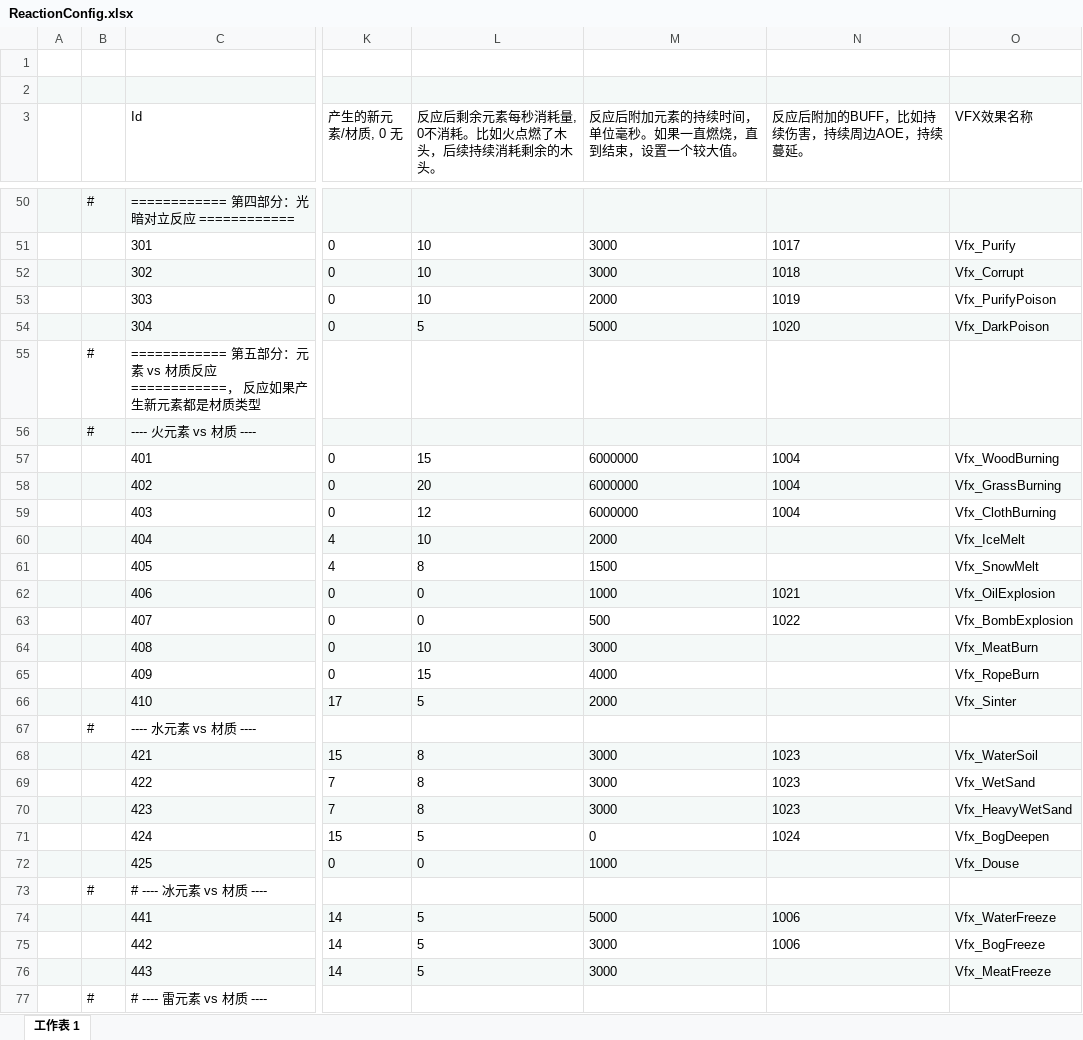
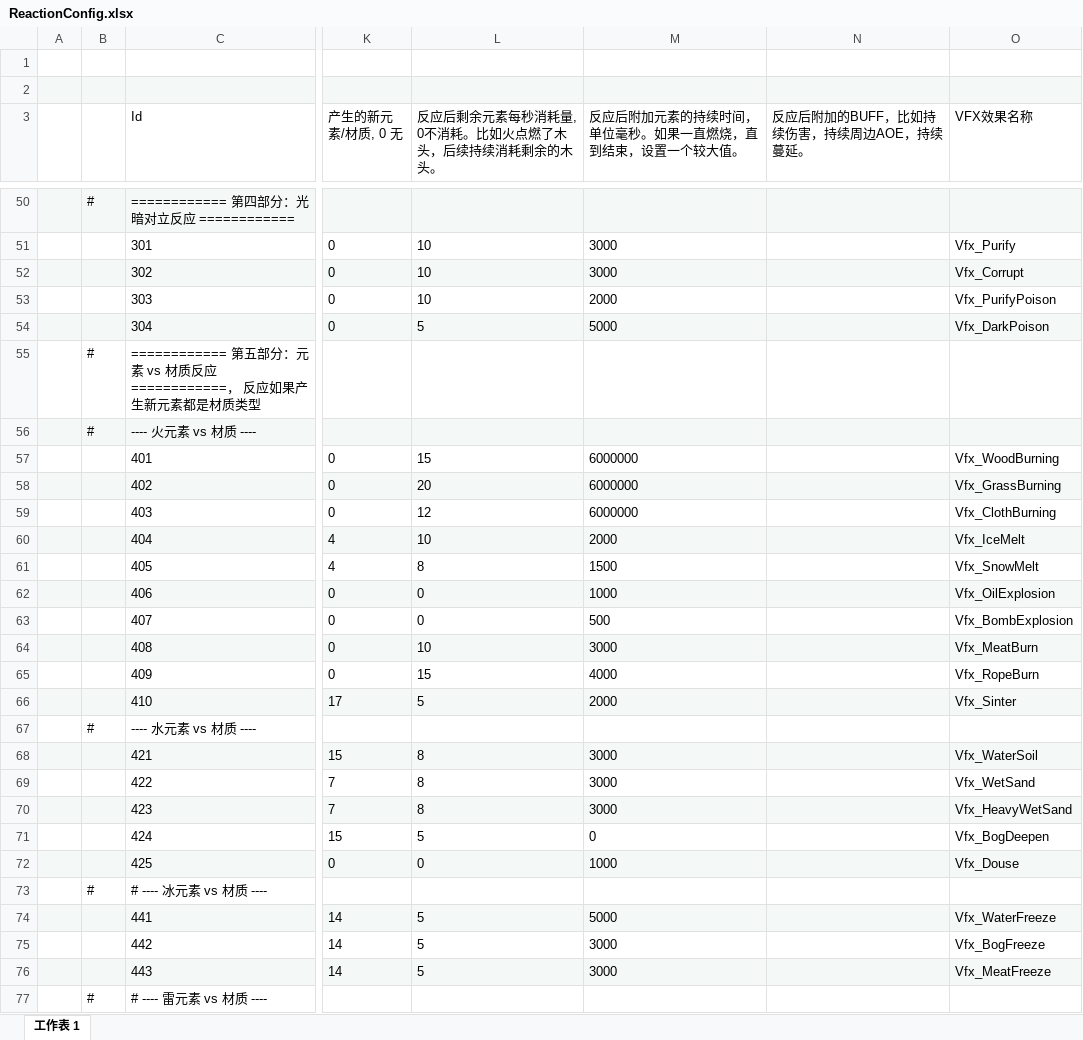
Before and after one commit to mingspy/ETGameplay, an Excel workbook: Unity/Assets/Config/Excel/Skill/ReactionConfig.xlsx, sheet 工作表 1, drawn as a sheet; only a part is shown, gaps mark what is left out; values as stored, in another font and other column widths than the file's, no borders; the diff covers the shown part only; the diff names each change by its address in the sheet, - before the commit and + after, or states it on an @@ line.

```diff
--- a/Unity/Assets/Config/Excel/Skill/ReactionConfig.xlsx (sheet 工作表 1)
+++ b/Unity/Assets/Config/Excel/Skill/ReactionConfig.xlsx (sheet 工作表 1)
-N51 (反应后附加的BUFF，比如持续伤害，持续周边AOE，持续蔓延。): 1017
+N51 (反应后附加的BUFF，比如持续伤害，持续周边AOE，持续蔓延。): (empty)
-N52 (反应后附加的BUFF，比如持续伤害，持续周边AOE，持续蔓延。): 1018
+N52 (反应后附加的BUFF，比如持续伤害，持续周边AOE，持续蔓延。): (empty)
-N53 (反应后附加的BUFF，比如持续伤害，持续周边AOE，持续蔓延。): 1019
+N53 (反应后附加的BUFF，比如持续伤害，持续周边AOE，持续蔓延。): (empty)
-N54 (反应后附加的BUFF，比如持续伤害，持续周边AOE，持续蔓延。): 1020
+N54 (反应后附加的BUFF，比如持续伤害，持续周边AOE，持续蔓延。): (empty)
-N57:N59 (反应后附加的BUFF，比如持续伤害，持续周边AOE，持续蔓延。): 1004
+N57:N59 (反应后附加的BUFF，比如持续伤害，持续周边AOE，持续蔓延。): (empty)
-N62 (反应后附加的BUFF，比如持续伤害，持续周边AOE，持续蔓延。): 1021
+N62 (反应后附加的BUFF，比如持续伤害，持续周边AOE，持续蔓延。): (empty)
-N63 (反应后附加的BUFF，比如持续伤害，持续周边AOE，持续蔓延。): 1022
+N63 (反应后附加的BUFF，比如持续伤害，持续周边AOE，持续蔓延。): (empty)
-N68:N70 (反应后附加的BUFF，比如持续伤害，持续周边AOE，持续蔓延。): 1023
+N68:N70 (反应后附加的BUFF，比如持续伤害，持续周边AOE，持续蔓延。): (empty)
-N71 (反应后附加的BUFF，比如持续伤害，持续周边AOE，持续蔓延。): 1024
+N71 (反应后附加的BUFF，比如持续伤害，持续周边AOE，持续蔓延。): (empty)
-N74:N75 (反应后附加的BUFF，比如持续伤害，持续周边AOE，持续蔓延。): 1006
+N74:N75 (反应后附加的BUFF，比如持续伤害，持续周边AOE，持续蔓延。): (empty)
```
Also changed, not shown: 37 edited cells elsewhere in this sheet, Unity/Assets/Config/Excel/EquipConfig.xlsx, Unity/Assets/Config/Excel/Skill/BuffConfig.xlsx, 49 other files.
